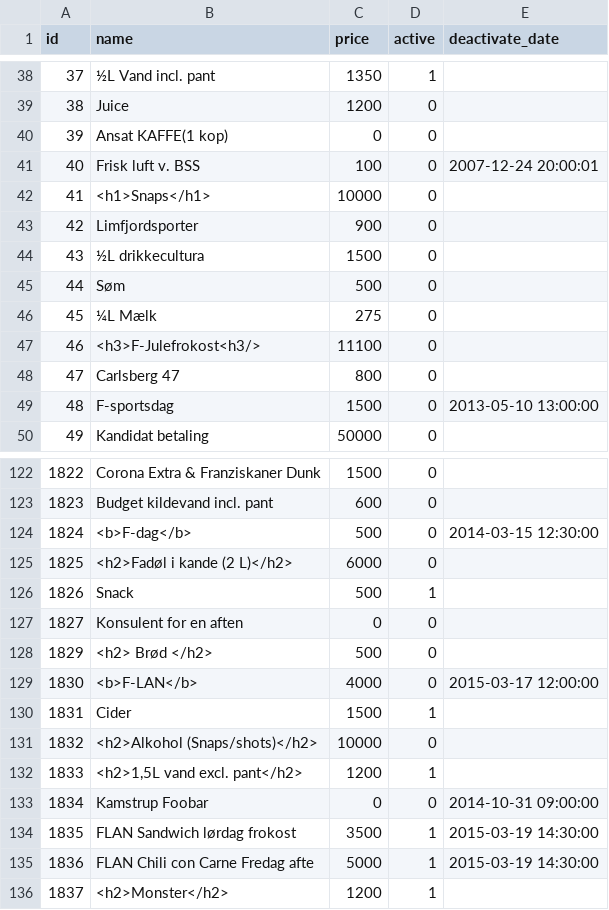
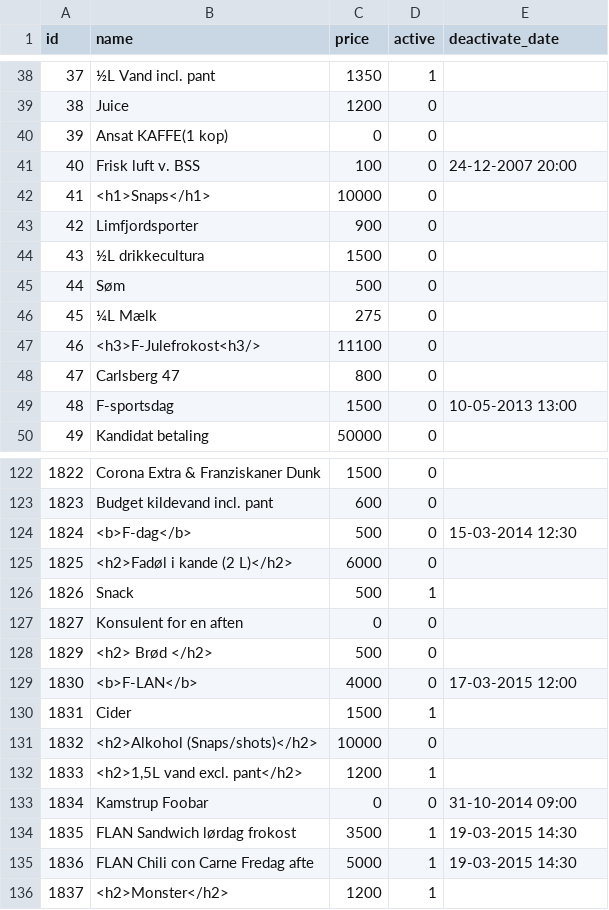
Before and after one commit to FlunkyHD/sem3, a CSV file: Eksamen/Data/products.csv, drawn as a sheet; only a part is shown, gaps mark what is left out; the diff covers the shown part only.

```diff
--- a/Eksamen/Data/products.csv
+++ b/Eksamen/Data/products.csv
@@ -41,2 +41,2 @@ id;name;price;active;deactivate_date
-40;"Frisk luft v. BSS";100;0;"2007-12-24 20:00:01"
+40;Frisk luft v. BSS;100;0;24-12-2007 20:00
 41;<h1>Snaps</h1>;10000;0;
@@ -49 +49 @@ id;name;price;active;deactivate_date
-48;F-sportsdag;1500;0;"2013-05-10 13:00:00"
+48;F-sportsdag;1500;0;10-05-2013 13:00
@@ -124 +124 @@ id;name;price;active;deactivate_date
-1824;<b>F-dag</b>;500;0;"2014-03-15 12:30:00"
+1824;<b>F-dag</b>;500;0;15-03-2014 12:30
@@ -129 +129 @@ id;name;price;active;deactivate_date
-1830;<b>F-LAN</b>;4000;0;"2015-03-17 12:00:00"
+1830;<b>F-LAN</b>;4000;0;17-03-2015 12:00
@@ -133,4 +133,4 @@ id;name;price;active;deactivate_date
-1834;"Kamstrup Foobar";0;0;"2014-10-31 09:00:00"
-1835;"FLAN Sandwich lørdag frokost";3500;1;"2015-03-19 14:30:00"
-1836;"FLAN Chili con Carne Fredag afte";5000;1;"2015-03-19 14:30:00"
+1834;Kamstrup Foobar;0;0;31-10-2014 09:00
+1835;FLAN Sandwich lørdag frokost;3500;1;19-03-2015 14:30
+1836;FLAN Chili con Carne Fredag afte;5000;1;19-03-2015 14:30
 1837;<h2>Monster</h2>;1200;1;
```
Also changed, not shown: 12 edited cells elsewhere in this file, 31 other files.
